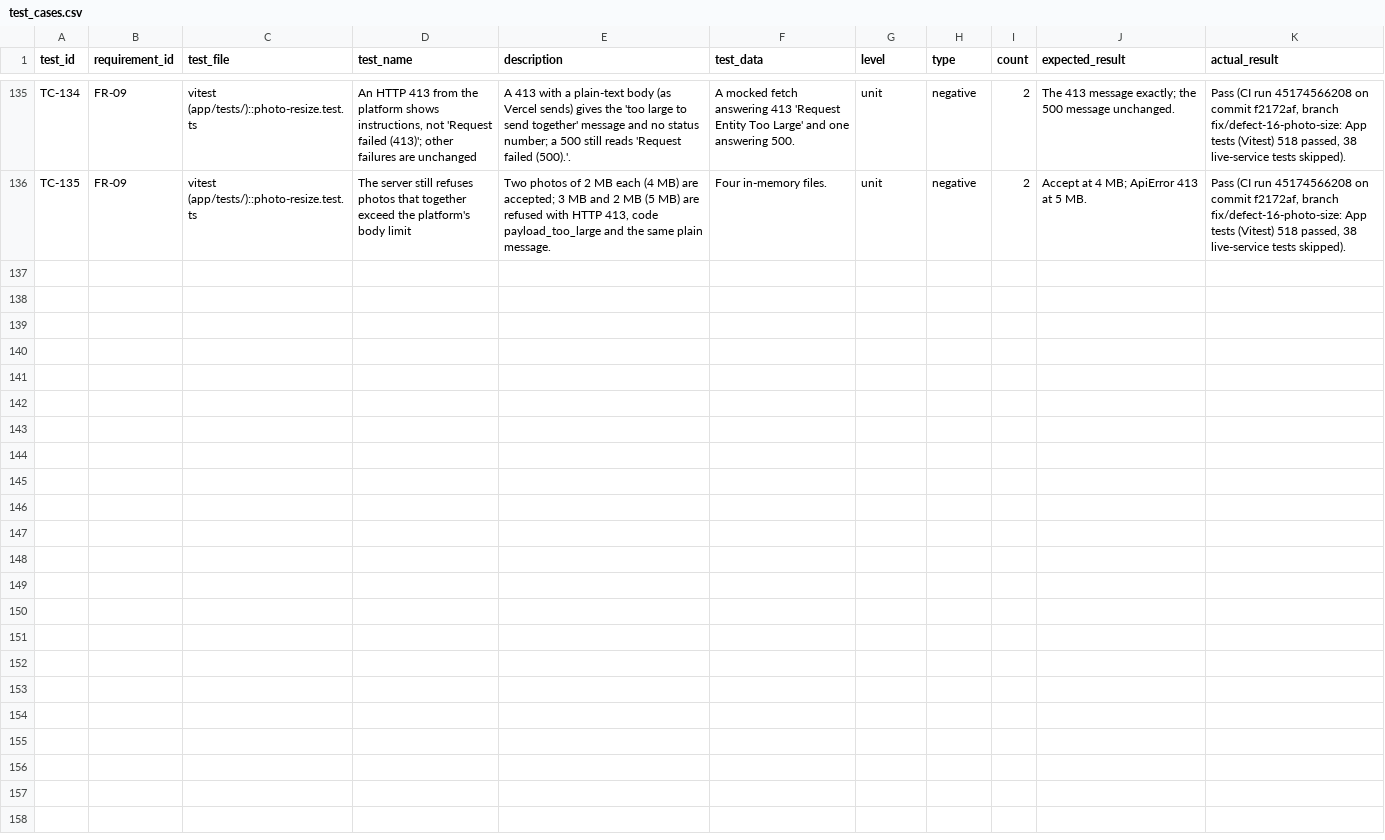
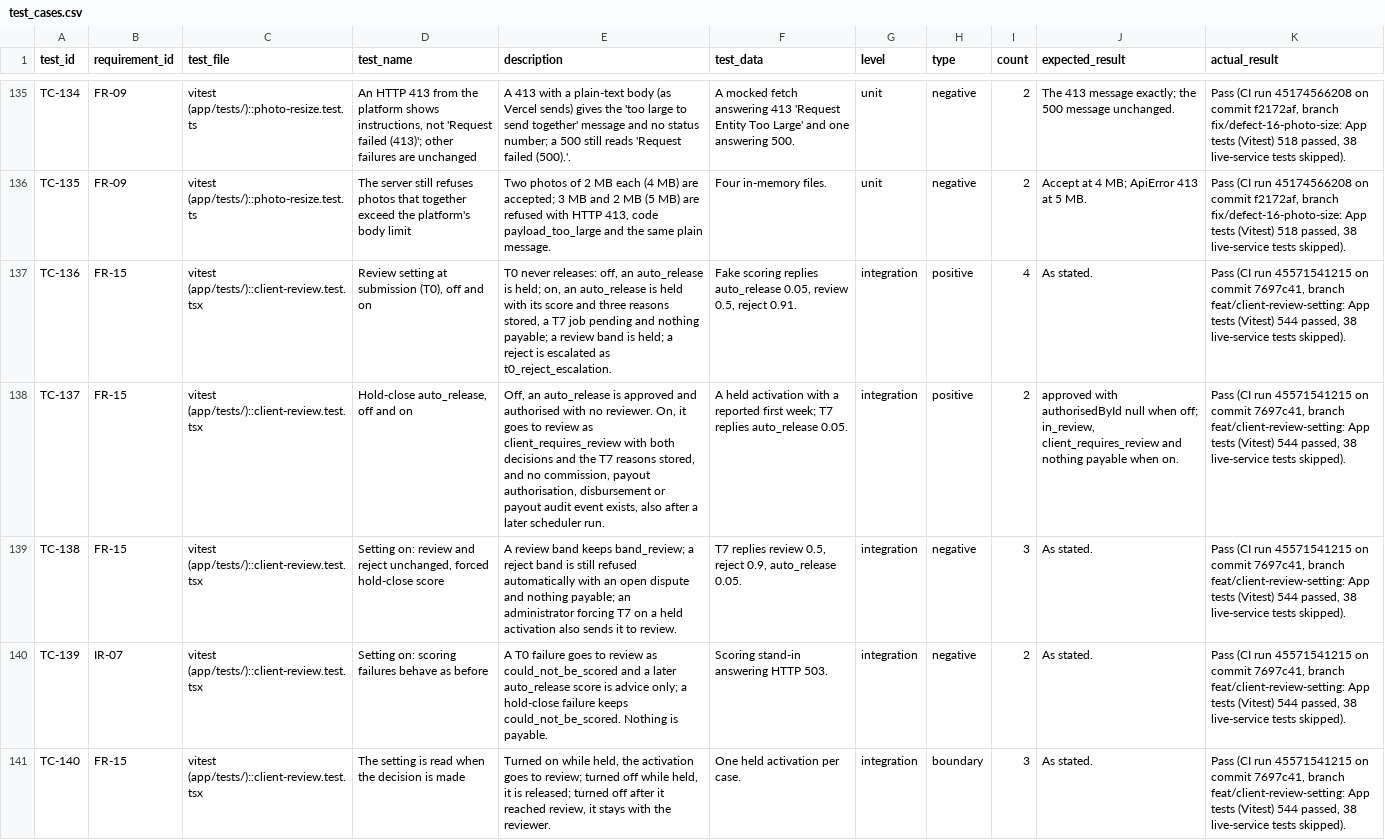
Before and after one commit to Brown-Wangeci/commission-app, a CSV file: docs/chapter5/test_cases.csv, drawn as a sheet; only a part is shown, gaps mark what is left out; the diff covers the shown part only; the diff names each change by its address in the sheet, - before the commit and + after, or states it on an @@ line.

```diff
--- a/docs/chapter5/test_cases.csv
+++ b/docs/chapter5/test_cases.csv
+row 137: TC-136 | FR-15 | vitest (app/tests/)::client-review.test.tsx | Review setting at submission (T0), off and on | T0 never releases: off, an auto_release is held; on, an auto_release is held with its score and three reasons stored, a T7 job pending and nothing payable; a review band is held; a reject is escalated as t0_reject_escalation. | Fake scoring replies auto_release 0.05, review 0.5, reject 0.91. | integration | positive | 4 | As stated. | Pass (CI run 45571541215 on commit 7697c41, branch feat/client-review-setting: App tests (Vitest) 544 passed, 38 live-service tests skipped).
+row 138: TC-137 | FR-15 | vitest (app/tests/)::client-review.test.tsx | Hold-close auto_release, off and on | Off, an auto_release is approved and authorised with no reviewer. On, it goes to review as client_requires_review with both decisions and the T7 reasons stored, and no commission, payout authorisation, disbursement or payout audit event exists, also after a later scheduler run. | A held activation with a reported first week; T7 replies auto_release 0.05. | integration | positive | 2 | approved with authorisedById null when off; in_review, client_requires_review and nothing payable when on. | Pass (CI run 45571541215 on commit 7697c41, branch feat/client-review-setting: App tests (Vitest) 544 passed, 38 live-service tests skipped).
+row 139: TC-138 | FR-15 | vitest (app/tests/)::client-review.test.tsx | Setting on: review and reject unchanged, forced hold-close score | A review band keeps band_review; a reject band is still refused automatically with an open dispute and nothing payable; an administrator forcing T7 on a held activation also sends it to review. | T7 replies review 0.5, reject 0.9, auto_release 0.05. | integration | negative | 3 | As stated. | Pass (CI run 45571541215 on commit 7697c41, branch feat/client-review-setting: App tests (Vitest) 544 passed, 38 live-service tests skipped).
+row 140: TC-139 | IR-07 | vitest (app/tests/)::client-review.test.tsx | Setting on: scoring failures behave as before | A T0 failure goes to review as could_not_be_scored and a later auto_release score is advice only; a hold-close failure keeps could_not_be_scored. Nothing is payable. | Scoring stand-in answering HTTP 503. | integration | negative | 2 | As stated. | Pass (CI run 45571541215 on commit 7697c41, branch feat/client-review-setting: App tests (Vitest) 544 passed, 38 live-service tests skipped).
+row 141: TC-140 | FR-15 | vitest (app/tests/)::client-review.test.tsx | The setting is read when the decision is made | Turned on while held, the activation goes to review; turned off while held, it is released; turned off after it reached review, it stays with the reviewer. | One held activation per case. | integration | boundary | 3 | As stated. | Pass (CI run 45571541215 on commit 7697c41, branch feat/client-review-setting: App tests (Vitest) 544 passed, 38 live-service tests skipped).
```
Also changed, not shown: 5 added rows elsewhere in this file, docs/chapter5/requirements_traceability.csv, 18 other files.
